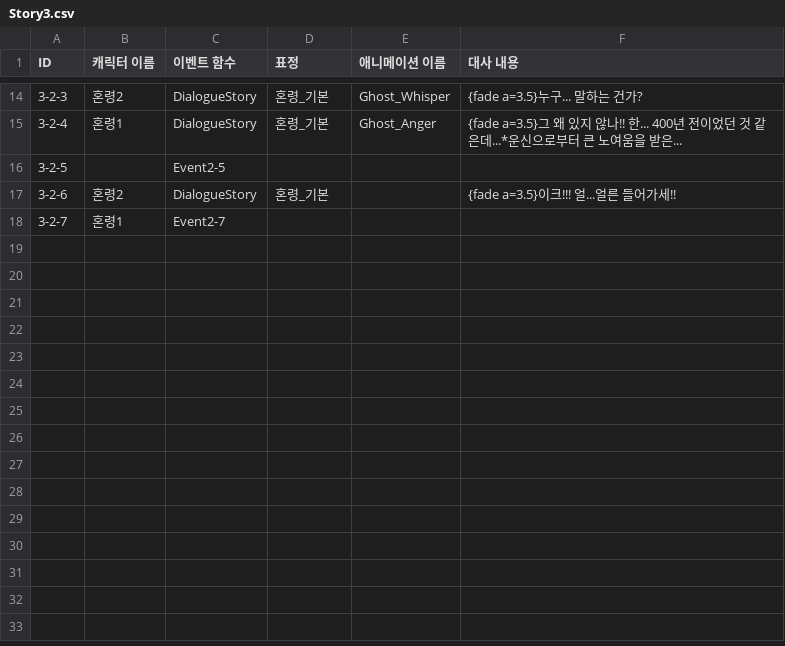
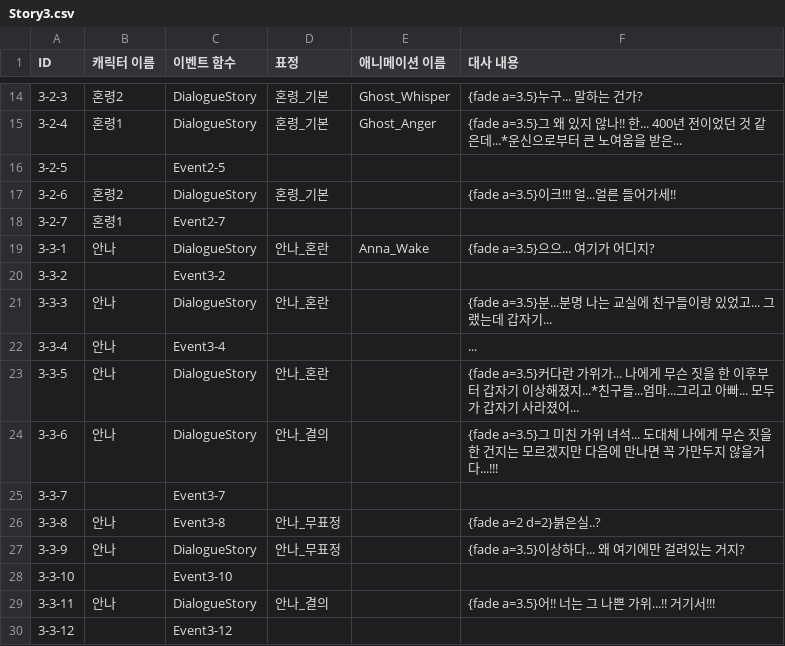
Before and after one commit to Team-Cocoon/Nine-Reincarnation, a CSV file: NineReincarnation/Assets/Resources/Story3.csv, drawn as a sheet; only a part is shown, gaps mark what is left out.

Commit message:
feat: Create Story3-3 #32
1. 스토리3-3까지 구현

```diff
--- a/NineReincarnation/Assets/Resources/Story3.csv
+++ b/NineReincarnation/Assets/Resources/Story3.csv
@@ -18 +18,13 @@ ID,캐릭터 이름,이벤트 함수,표정,애니메이션 이름,대사 내용
 3-2-7,혼령1,Event2-7,,,
+3-3-1,안나,DialogueStory,안나_혼란,Anna_Wake,{fade a=3.5}으으... 여기가 어디지?
+3-3-2,,Event3-2,,,
+3-3-3,안나,DialogueStory,안나_혼란,,{fade a=3.5}분...분명 나는 교실에 친구들이랑 있었고... 그랬는데 갑자기...
+3-3-4,안나,Event3-4,,,...
+3-3-5,안나,DialogueStory,안나_혼란,,{fade a=3.5}커다란 가위가... 나에게 무슨 짓을 한 이후부터 갑자기 이상해졌지...*친구들...엄마...그리고 아빠... 모두가 갑자기 사라졌어...
+3-3-6,안나,DialogueStory,안나_결의,,{fade a=3.5}그 미친 가위 녀석... 도대체 나에게 무슨 짓을 한 건지는 모르겠지만 다음에 만나면 꼭 가만두지 않을거다...!!!
+3-3-7,,Event3-7,,,
+3-3-8,안나,Event3-8,안나_무표정,,{fade a=2 d=2}붉은실..?
+3-3-9,안나,DialogueStory,안나_무표정,,{fade a=3.5}이상하다... 왜 여기에만 걸려있는 거지?
+3-3-10,,Event3-10,,,
+3-3-11,안나,DialogueStory,안나_결의,,{fade a=3.5}어!! 너는 그 나쁜 가위...!! 거기서!!!
+3-3-12,,Event3-12,,,
```
Also changed, not shown: 25 other files.
